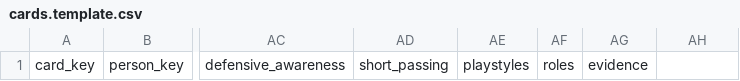
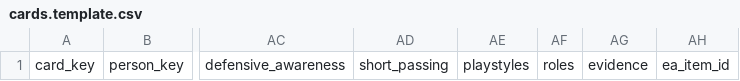
Before and after one commit to jgor80/11-lab, a CSV file: data/manual/cards.template.csv, drawn as a sheet; only a part is shown, gaps mark what is left out; the diff names each change by its address in the sheet, - before the commit and + after, or states it on an @@ line.

```diff
--- a/data/manual/cards.template.csv
+++ b/data/manual/cards.template.csv
-AH1: (empty)
+AH1: ea_item_id
```
Also changed, not shown: 14 other files.
